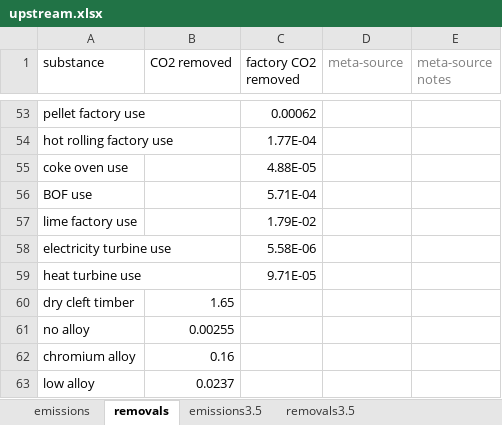
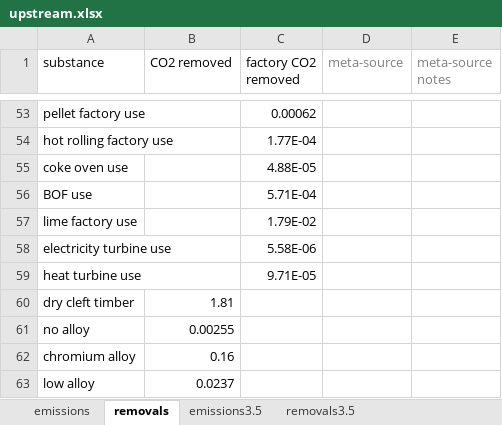
Before and after one commit to concoctions/BlackBlox, an Excel workbook: data/shared/upstream.xlsx, sheet removals, drawn as a sheet; only a part is shown, gaps mark what is left out; values as stored, in another font and other column widths than the file's, no borders; the diff names each change by its address in the sheet, - before the commit and + after, or states it on an @@ line.

```diff
--- a/data/shared/upstream.xlsx (sheet removals)
+++ b/data/shared/upstream.xlsx (sheet removals)
-B60 (CO2 removed): 1.65
+B60 (CO2 removed): 1.81
```
Also changed, not shown: data/shared/shared_var.xlsx, data/steel/steel_simplified_var.xlsx.
